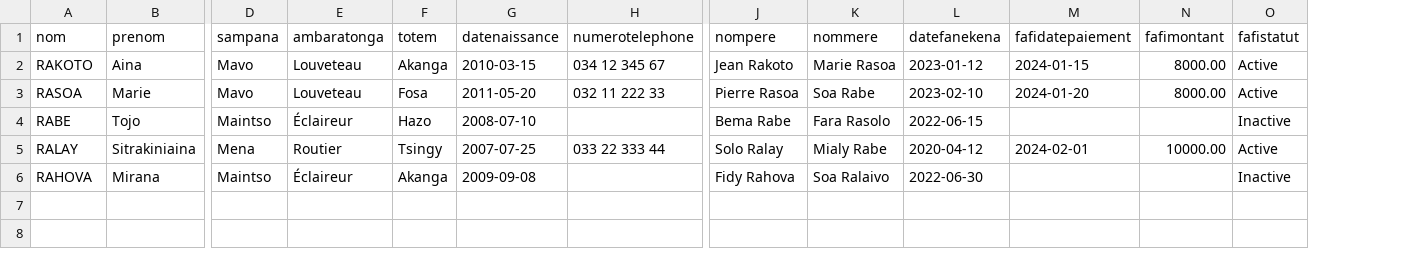
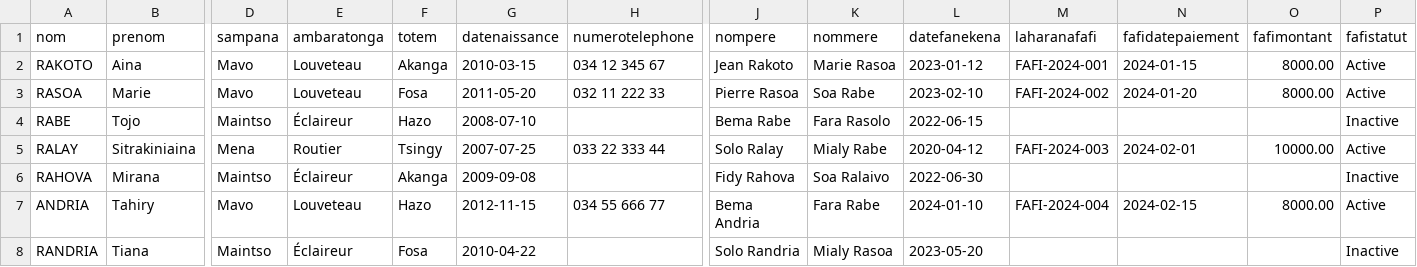
Before and after one commit to HarenaTiavina/tily-project, a CSV file: database/exemple_beazina.csv, drawn as a sheet; only a part is shown, gaps mark what is left out; rows hold the shown columns only; the diff names each change by its address in the sheet, - before the commit and + after, or states it on an @@ line.

```diff
--- a/database/exemple_beazina.csv
+++ b/database/exemple_beazina.csv
+column M (laharanafafi), rows 2-5: FAFI-2024-001 | FAFI-2024-002 |  | FAFI-2024-003
+row 7: ANDRIA | Tahiry | Mavo | Louveteau | Hazo | 2012-11-15 | 034 55 666 77 | Bema Andria | Fara Rabe | 2024-01-10 | FAFI-2024-004 | 2024-02-15 | 8000.00 | Active
+row 8: RANDRIA | Tiana | Maintso | Éclaireur | Fosa | 2010-04-22 |  | Solo Randria | Mialy Rasoa | 2023-05-20 |  |  |  | Inactive
```
Also changed, not shown: database/exemple_mpiandraikitra.csv, 1 other file.
